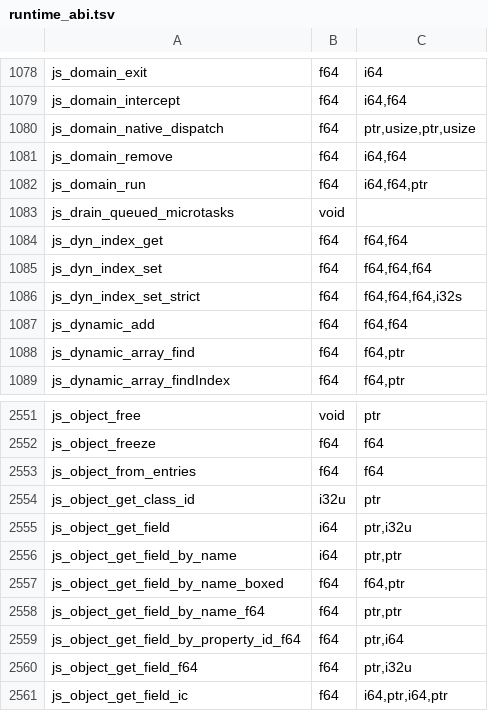
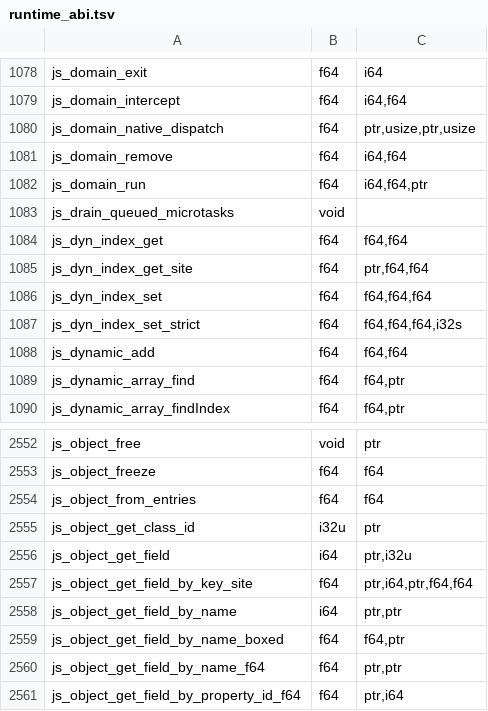
Before and after one commit to PerryTS/perry, a TSV file: crates/perry-codegen/src/wasm32/runtime_abi.tsv, drawn as a sheet; only a part is shown, gaps mark what is left out; the shorter side is filled out with more unchanged rows; the diff names each change by its address in the sheet, - before the commit and + after, or states it on an @@ line.

Commit message:
perf(runtime): integrate prototype cells and keyed string and symbol holder reads

```diff
--- a/crates/perry-codegen/src/wasm32/runtime_abi.tsv
+++ b/crates/perry-codegen/src/wasm32/runtime_abi.tsv
+row 1085: js_dyn_index_get_site | f64 | ptr,f64,f64
+row 2557: js_object_get_field_by_key_site | f64 | ptr,i64,ptr,f64,f64
```
Also changed, not shown: 25 other files.
